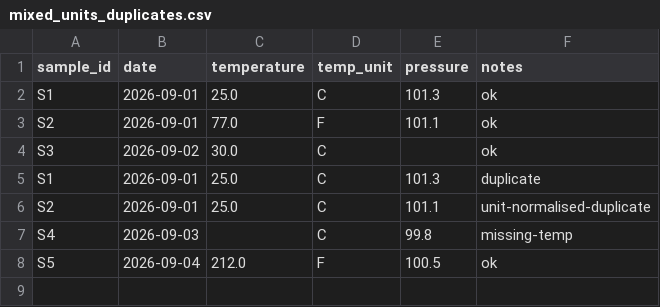
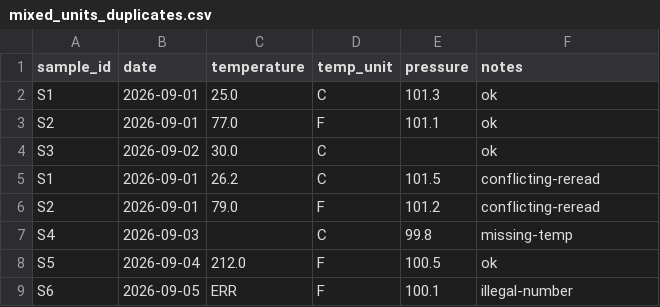
Before and after one commit to 382868331/gsb-20260928-rerun-007, a CSV file: examples/mixed_units_duplicates.csv, drawn as a sheet.

```diff
--- a/examples/mixed_units_duplicates.csv
+++ b/examples/mixed_units_duplicates.csv
@@ -4,5 +4,6 @@ S2,2026-09-01,77.0,F,101.1,ok
 S3,2026-09-02,30.0,C,,ok
-S1,2026-09-01,25.0,C,101.3,duplicate
-S2,2026-09-01,25.0,C,101.1,unit-normalised-duplicate
+S1,2026-09-01,26.2,C,101.5,conflicting-reread
+S2,2026-09-01,79.0,F,101.2,conflicting-reread
 S4,2026-09-03,,C,99.8,missing-temp
 S5,2026-09-04,212.0,F,100.5,ok
+S6,2026-09-05,ERR,F,100.1,illegal-number
```
Also changed, not shown: 17 other files.
